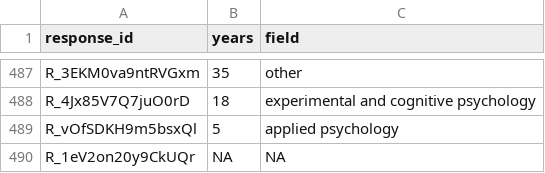
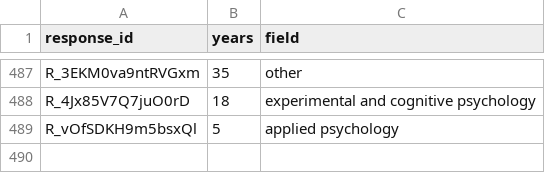
Before and after one commit to marton-balazs-kovacs/researchers_mistake_script, a TSV file: Data/Processed/ReMis_Main_Processed_Descriptive_data.tsv, drawn as a sheet; only a part is shown, gaps mark what is left out.

```diff
--- a/Data/Processed/ReMis_Main_Processed_Descriptive_data.tsv
+++ b/Data/Processed/ReMis_Main_Processed_Descriptive_data.tsv
@@ -489,2 +489 @@ R_4Jx85V7Q7juO0rD	18	experimental and cognitive psychology
 R_vOfSDKH9m5bsxQl	5	applied psychology
-R_1eV2on20y9CkUQr	NA	NA
```
Also changed, not shown: Data/Processed/ReMis_Main_Mistake_General_Exclusion_data.tsv, Data/Processed/ReMis_Main_Processed_General_Frequency_data.tsv, 21 other files.
